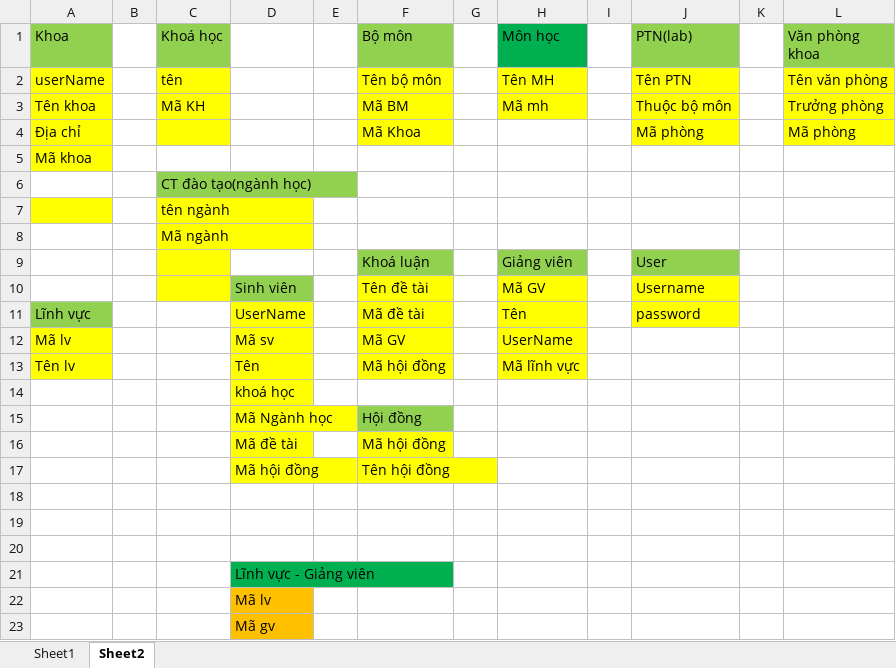
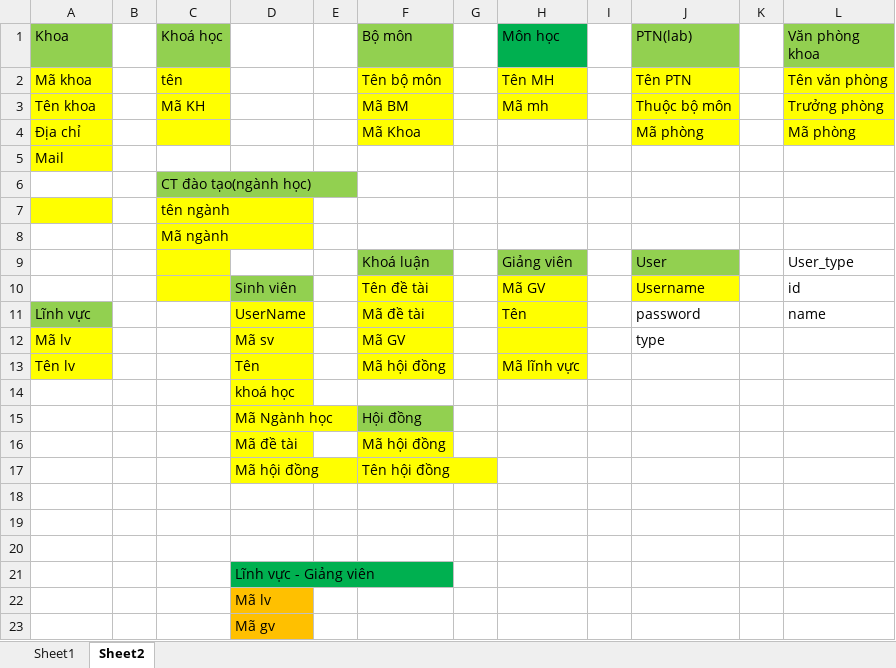
Before and after one commit to haixoay96/BTLWeb, an Excel workbook: databasedraff.xlsx, sheet Sheet2, drawn as a sheet; values as stored, in another font and other column widths than the file's, no borders; the diff names each change by its address in the sheet, - before the commit and + after, or states it on an @@ line.

```diff
--- a/databasedraff.xlsx (sheet Sheet2)
+++ b/databasedraff.xlsx (sheet Sheet2)
-A2 (Khoa): userName
+A2 (Khoa): Mã khoa
-A5 (Khoa): Mã khoa
+A5 (Khoa): Mail
-L9 (Văn phòng khoa): (empty)
+L9 (Văn phòng khoa): User_type
-L10 (Văn phòng khoa): (empty)
+L10 (Văn phòng khoa): id
-J11 fill: #FFFF00
+J11 fill: none
-L11 (Văn phòng khoa): (empty)
+L11 (Văn phòng khoa): name
-H12 (Môn học): UserName
+H12 (Môn học): (empty)
-J12 (PTN(lab)): (empty)
+J12 (PTN(lab)): type
```
Also changed, not shown: 1 other file.
